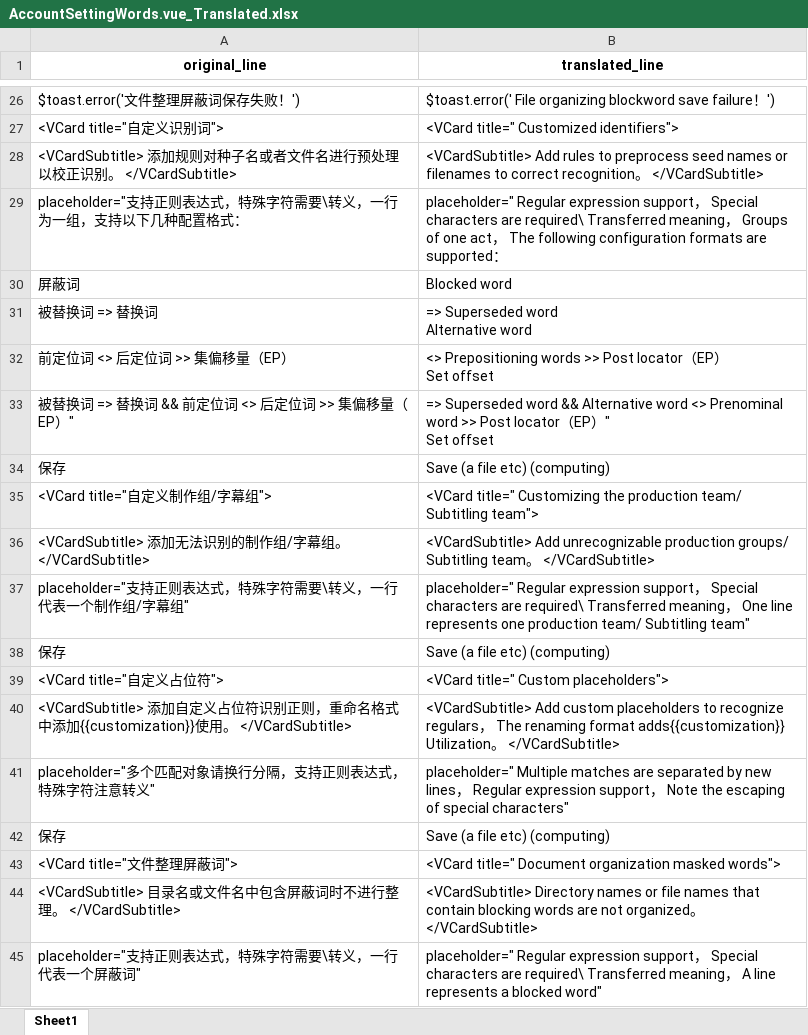
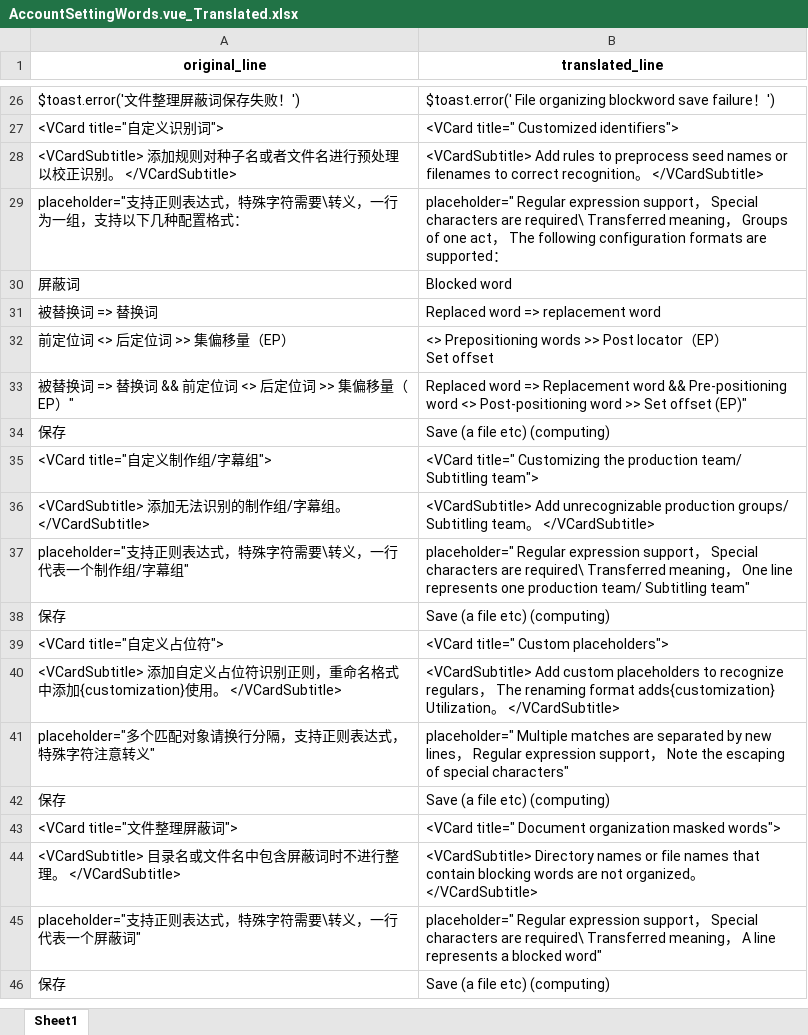
Before and after one commit to AlexanderHel/MoviePilot-Frontend-EngriskData, an Excel workbook: Translated/src/views/setting/AccountSettingWords.vue_Translated.xlsx, sheet Sheet1, drawn as a sheet; only a part is shown, gaps mark what is left out; the shorter side is filled out with more unchanged rows; values as stored, in another font and other column widths than the file's, no borders; formulas without a stored value are shown as written; ↵ is a line break in a cell; the diff names each change by its address in the sheet, - before the commit and + after, or states it on an @@ line.

```diff
--- a/Translated/src/views/setting/AccountSettingWords.vue_Translated.xlsx (sheet Sheet1)
+++ b/Translated/src/views/setting/AccountSettingWords.vue_Translated.xlsx (sheet Sheet1)
-B31 (translated_line): => Superseded word ↵ Alternative word
+B31 (translated_line): Replaced word => replacement word
-B33 (translated_line): => Superseded word && Alternative word <> Prenominal word >> Post locator（EP）" ↵ Set offset
+B33 (translated_line): Replaced word => Replacement word && Pre-positioning word <> Post-positioning word >> Set offset (EP)"
-A40 (original_line): …添加{{customization}}使用…
+A40 (original_line): …添加{customization}使用…
-B40 (translated_line): …renaming format adds{{customization}} Utilization。…
+B40 (translated_line): …renaming format adds{customization} Utilization。…
```
Also changed, not shown: Translated/src/layouts/components/DefaultLayoutWithVerticalNav.vue_Translated.xlsx, Translated/src/layouts/components/UserProfile.vue_Translated.xlsx, 1 other file.
